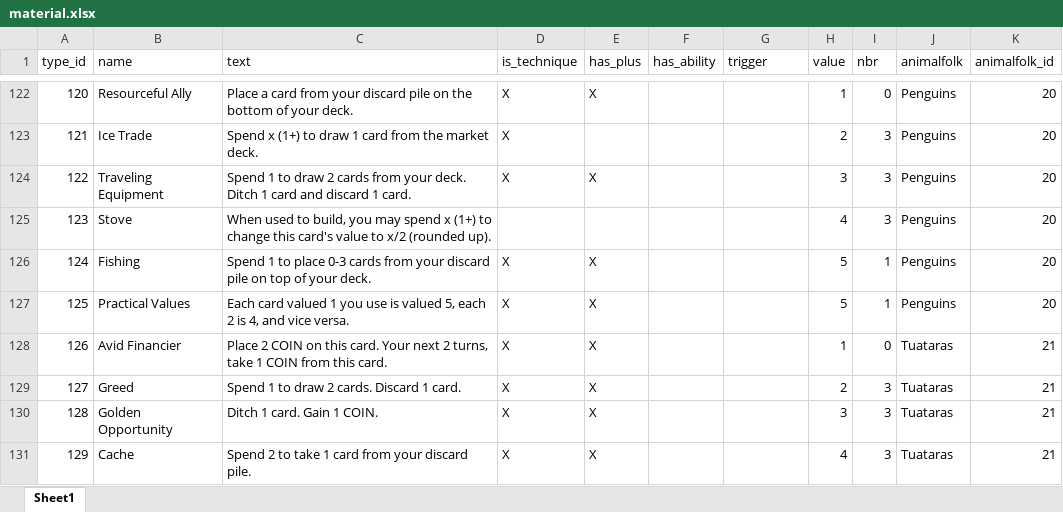
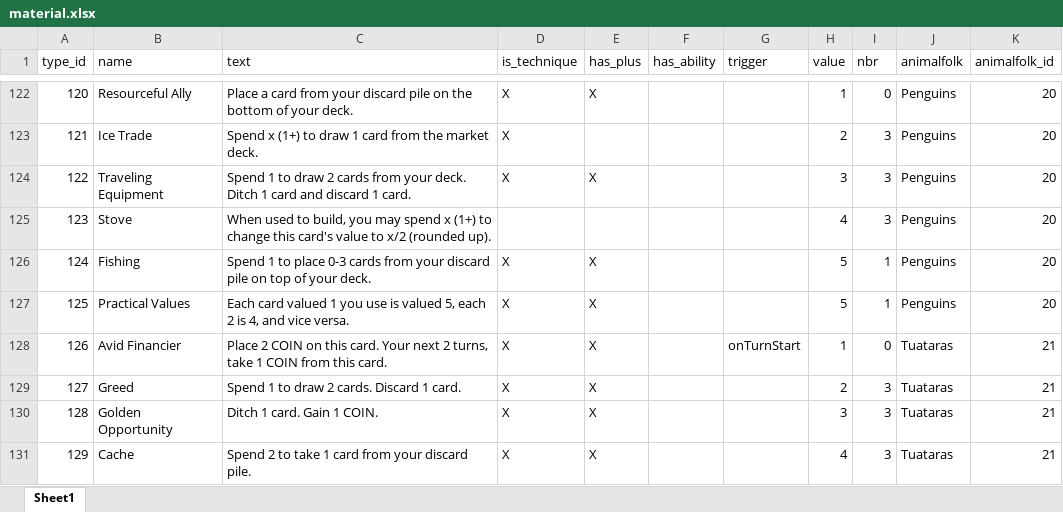
Before and after one commit to Whebon/dale-of-merchants, an Excel workbook: misc/genmaterial/material.xlsx, sheet Sheet1, drawn as a sheet; only a part is shown, gaps mark what is left out; values as stored, in another font and other column widths than the file's, no borders; charts and pictures not drawn; the diff names each change by its address in the sheet, - before the commit and + after, or states it on an @@ line.

```diff
--- a/misc/genmaterial/material.xlsx (sheet Sheet1)
+++ b/misc/genmaterial/material.xlsx (sheet Sheet1)
-G128 (trigger): (empty)
+G128 (trigger): onTurnStart
```
Also changed, not shown: 12 other files.
